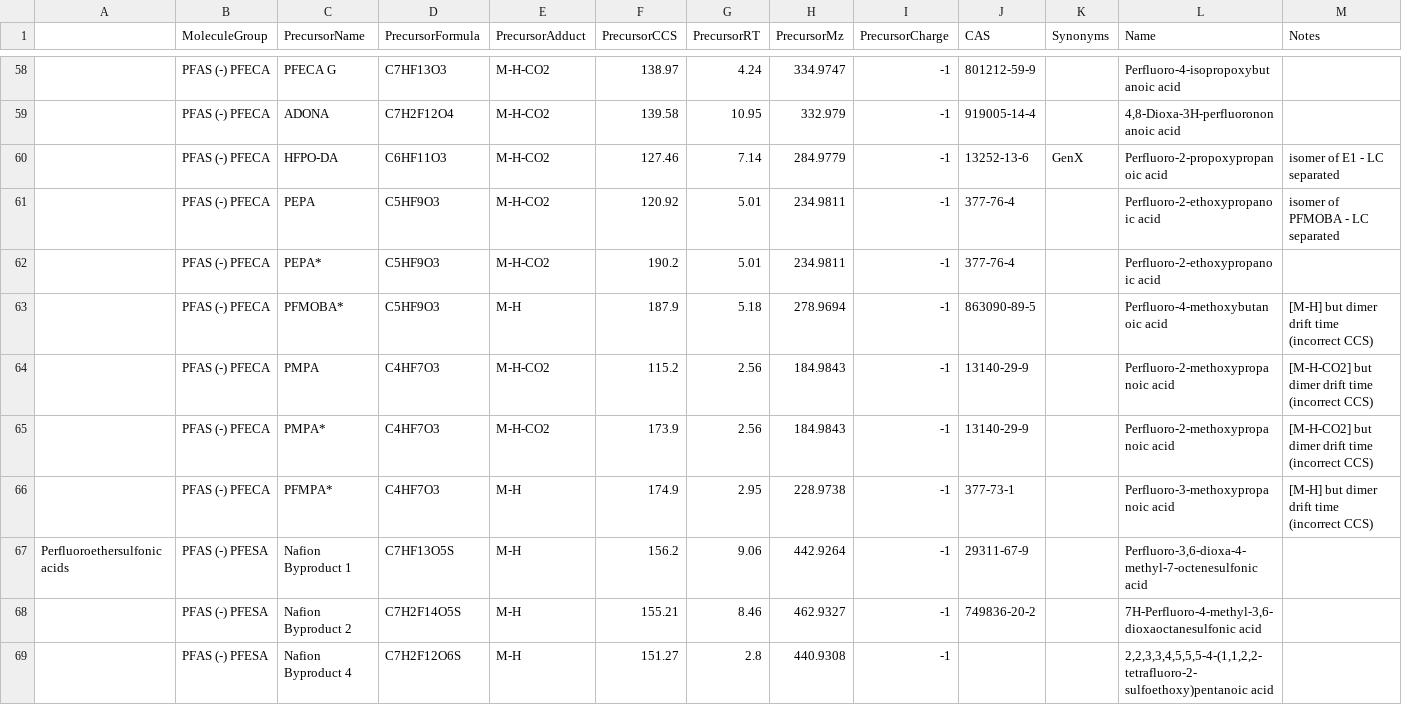
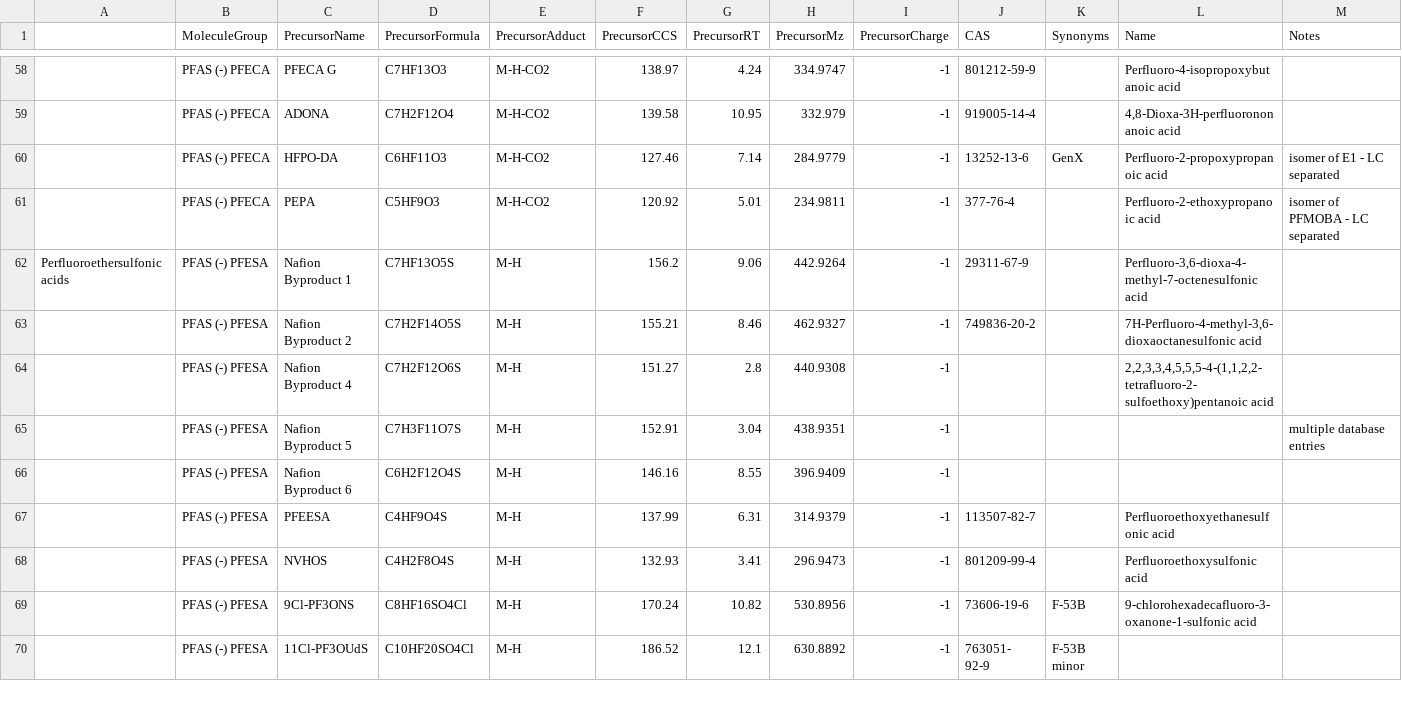
Before and after one commit to greg1d/PFAS-IMplementor-for-Mass-Spectrometry--PIMMS-, a CSV file: PIMMS v1.2/CCSRT v mz predictions/Library Data for model building.csv, drawn as a sheet; only a part is shown, gaps mark what is left out; the shorter side is filled out with more unchanged rows; the diff names each change by its address in the sheet, - before the commit and + after, or states it on an @@ line.

```diff
--- a/PIMMS v1.2/CCSRT v mz predictions/Library Data for model building.csv
+++ b/PIMMS v1.2/CCSRT v mz predictions/Library Data for model building.csv
-row 62:  | PFAS (-) PFECA | PEPA* | C5HF9O3 | M-H-CO2 | 190.2 | 5.01 | 234.9811 | -1 | 377-76-4 |  | Perfluoro-2-ethoxypropanoic acid
-row 63:  | PFAS (-) PFECA | PFMOBA* | C5HF9O3 | M-H | 187.9 | 5.18 | 278.9694 | -1 | 863090-89-5 |  | Perfluoro-4-methoxybutanoic acid | [M-H] but dimer drift time (incorrect CCS)
-row 64:  | PFAS (-) PFECA | PMPA | C4HF7O3 | M-H-CO2 | 115.2 | 2.56 | 184.9843 | -1 | 13140-29-9 |  | Perfluoro-2-methoxypropanoic acid | [M-H-CO2] but dimer drift time (incorrect CCS)
-row 65:  | PFAS (-) PFECA | PMPA* | C4HF7O3 | M-H-CO2 | 173.9 | 2.56 | 184.9843 | -1 | 13140-29-9 |  | Perfluoro-2-methoxypropanoic acid | [M-H-CO2] but dimer drift time (incorrect CCS)
-row 66:  | PFAS (-) PFECA | PFMPA* | C4HF7O3 | M-H | 174.9 | 2.95 | 228.9738 | -1 | 377-73-1 |  | Perfluoro-3-methoxypropanoic acid | [M-H] but dimer drift time (incorrect CCS)
```
Also changed, not shown: PIMMS Validation work/PIMMS data/after_neutral_loss_filter.csv, PIMMS v1.2/Data_output/PIMMS Processed Data set.csv, 11 other files.
